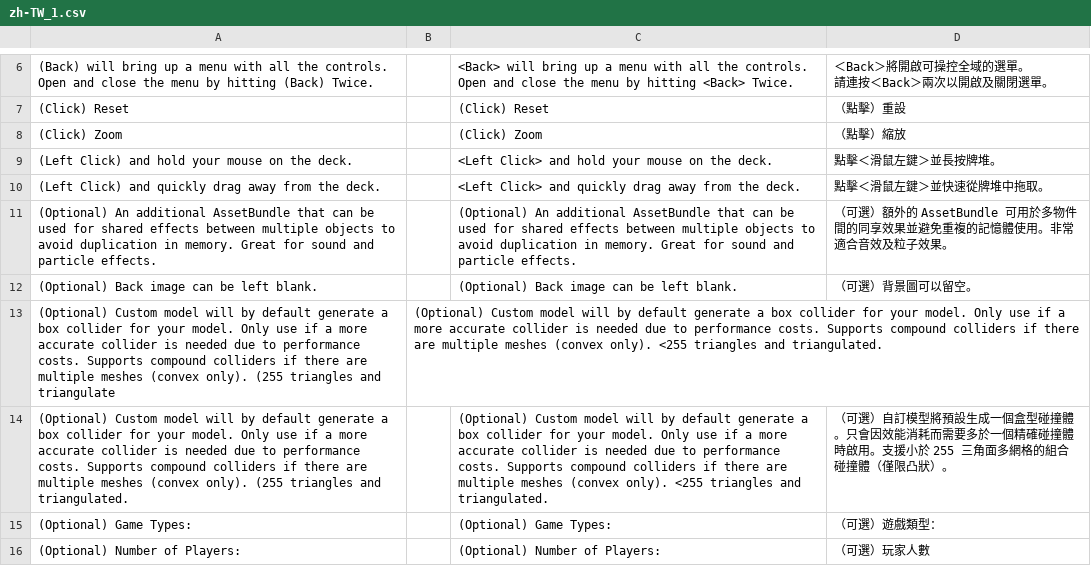
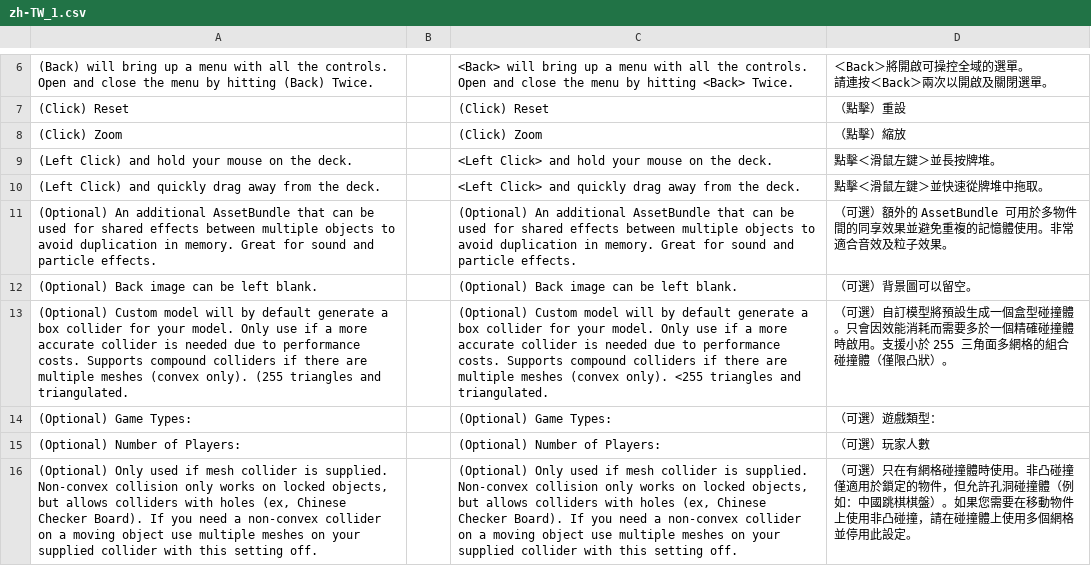
Before and after one commit to chlbc/TabletopSimulator-cht-tw-translation, a CSV file: zh-TW_1.csv, drawn as a sheet; only a part is shown, gaps mark what is left out; the shorter side is filled out with more unchanged rows; the diff covers the shown part only; the diff names each change by its address in the sheet, - before the commit and + after, or states it on an @@ line.

Commit message:
fix: delete vanished translations from v14.0 to v14.1

```diff
--- a/zh-TW_1.csv
+++ b/zh-TW_1.csv
-row 13: (Optional) Custom model will by default generate a box collider for your model. Only use if a more accurate collider is needed due to performance costs. Supports compound colliders if there are multiple meshes (convex only). (255 triangles and triangulate | (Optional) Custom model will by default generate a box collider for your model. Only use if a more accurate collider is needed due to performance costs. Supports compound colliders if there are multiple meshes (convex only). <255 triangles and triangulated.
```
Also changed, not shown: 28 removed rows elsewhere in this file.
